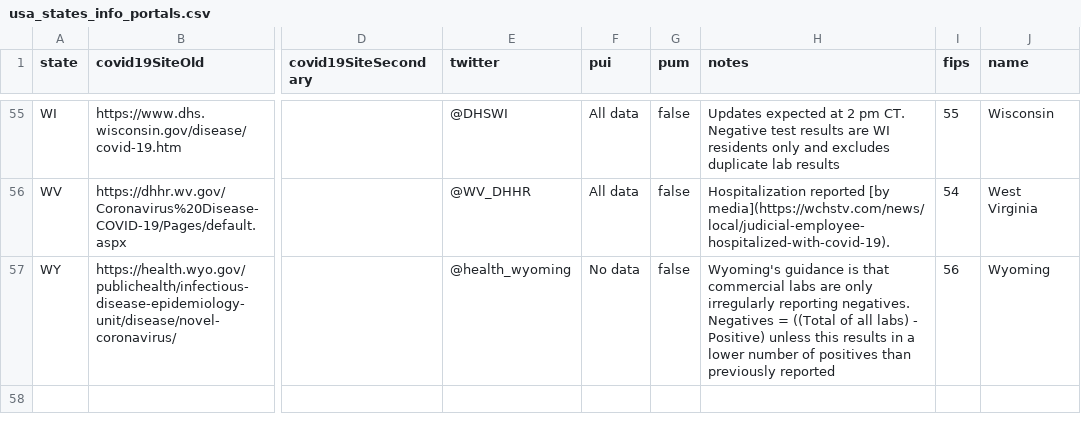
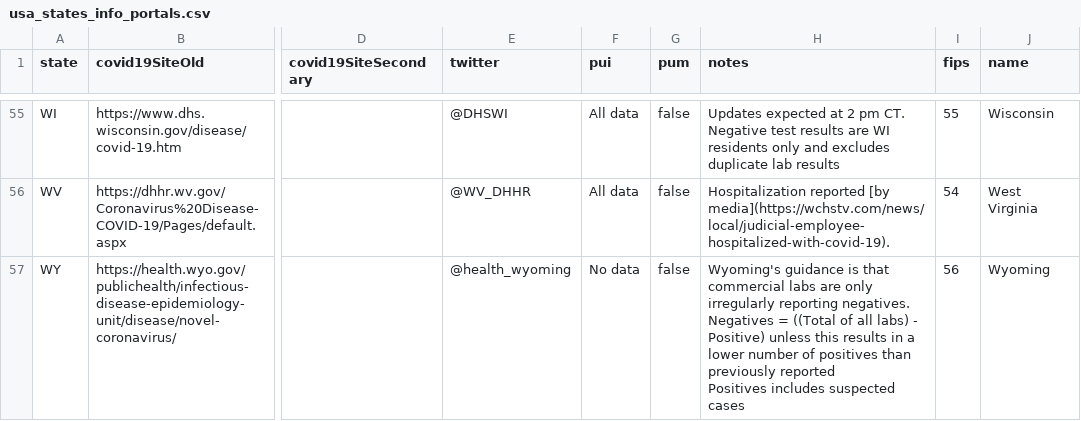
Before and after one commit to tanvirmislam/covid-athenaeum, a CSV file: raw_data/csv/usa_states_info_portals.csv, drawn as a sheet; only a part is shown, gaps mark what is left out; ↵ is a line break in a cell; the diff names each change by its address in the sheet, - before the commit and + after, or states it on an @@ line.

```diff
--- a/raw_data/csv/usa_states_info_portals.csv
+++ b/raw_data/csv/usa_states_info_portals.csv
-H57 (notes): …previously reported
+H57 (notes): …previously reported ↵ Positives includes suspected cases
```
Also changed, not shown: raw_data/csv/countries_confirmed.csv, raw_data/csv/countries_deaths.csv, 16 other files.
